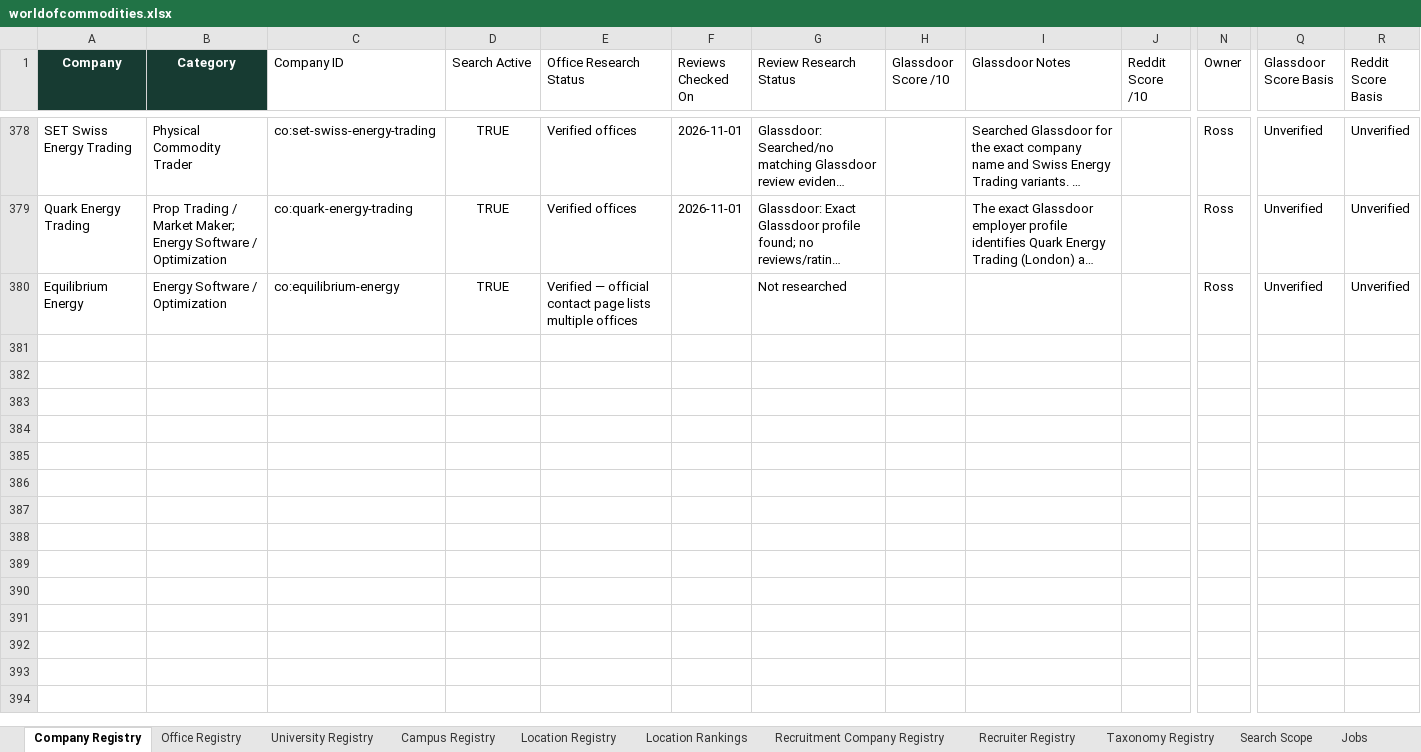
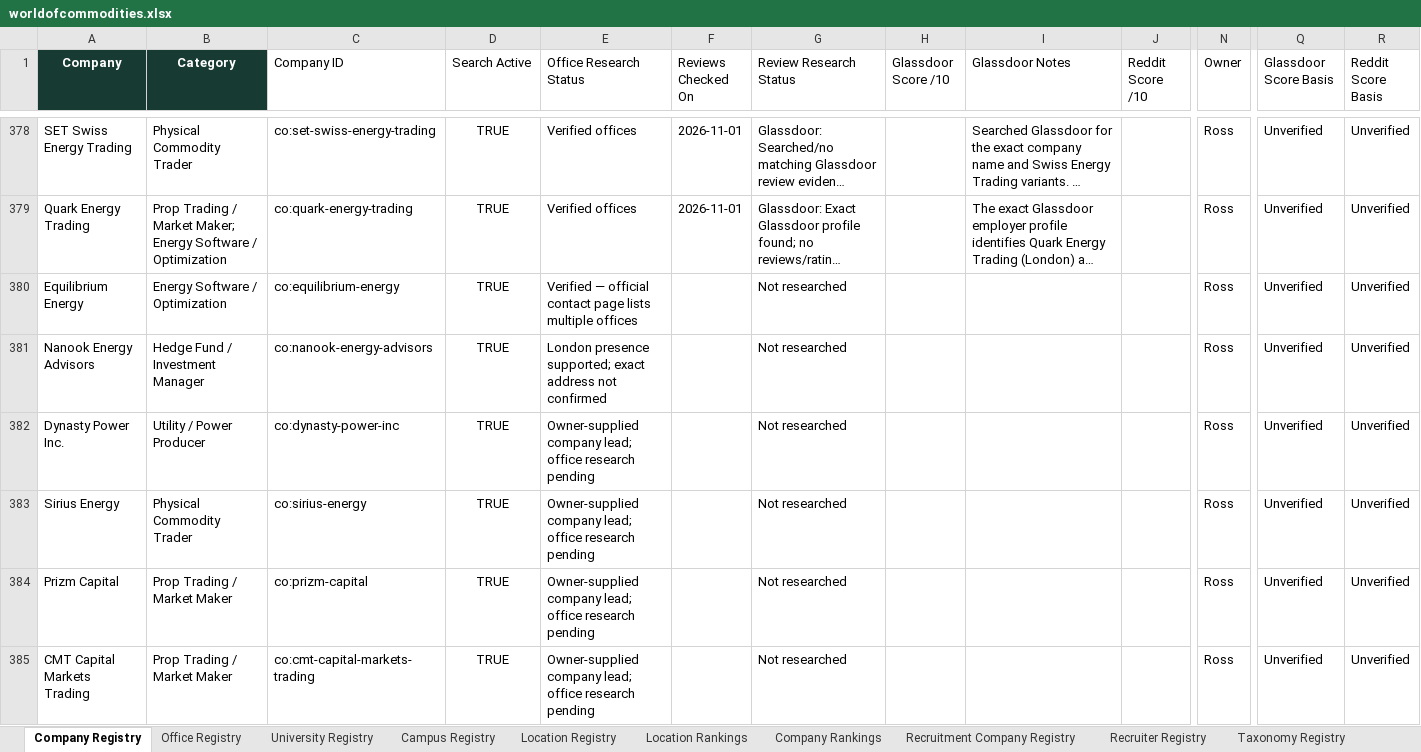
Before and after one commit to RZEdward/world-of-commodities, an Excel workbook: worldofcommodities.xlsx, sheet Company Registry, drawn as a sheet; only a part is shown, gaps mark what is left out; long unchanged cells end in …; values as stored, in another font and other column widths than the file's, no borders; table styles not drawn; rows hold the shown columns only; the diff covers the shown part only; the diff names each change by its address in the sheet, - before the commit and + after, or states it on an @@ line.

Commit message:
Update opportunity and registry data

```diff
--- a/worldofcommodities.xlsx (sheet Company Registry)
+++ b/worldofcommodities.xlsx (sheet Company Registry)
+sheet tab: Company Rankings
+row 381: Nanook Energy Advisors | Hedge Fund / Investment Manager | co:nanook-energy-advisors | TRUE | London presence supported; exact address not confirmed |  | Not researched |  |  |  | Ross | Unverified | Unverified
+row 382: Dynasty Power Inc. | Utility / Power Producer | co:dynasty-power-inc | TRUE | Owner-supplied company lead; office research pending |  | Not researched |  |  |  | Ross | Unverified | Unverified
+row 383: Sirius Energy | Physical Commodity Trader | co:sirius-energy | TRUE | Owner-supplied company lead; office research pending |  | Not researched |  |  |  | Ross | Unverified | Unverified
+row 384: Prizm Capital | Prop Trading / Market Maker | co:prizm-capital | TRUE | Owner-supplied company lead; office research pending |  | Not researched |  |  |  | Ross | Unverified | Unverified
+row 385: CMT Capital Markets Trading | Prop Trading / Market Maker | co:cmt-capital-markets-trading | TRUE | Owner-supplied company lead; office research pending |  | Not researched |  |  |  | Ross | Unverified | Unverified
```
Also changed, not shown: 42 added rows and 3 edited cells elsewhere in this sheet, sheet Office Research Queue, sheet Score Model, sheet Office Registry, sheet Jobs, sheet Recruitment Company Registry.
